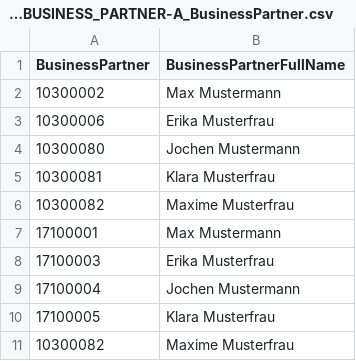
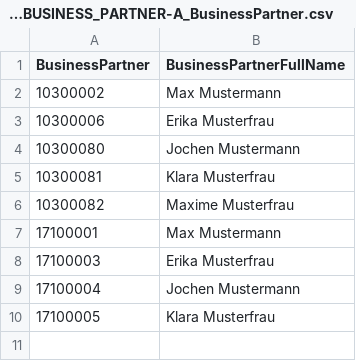
Before and after one commit to SAP-archive/teched2020-IIS360, a CSV file: app/test-resources/api-hub/data/API_BUSINESS_PARTNER-A_BusinessPartner.csv, drawn as a sheet.

```diff
--- a/app/test-resources/api-hub/data/API_BUSINESS_PARTNER-A_BusinessPartner.csv
+++ b/app/test-resources/api-hub/data/API_BUSINESS_PARTNER-A_BusinessPartner.csv
@@ -10,2 +10 @@ BusinessPartner;BusinessPartnerFullName
 17100005;Klara Musterfrau
-10300082;Maxime Musterfrau
```
Also changed, not shown: app/test-resources/api-hub/data/API_BUSINESS_PARTNER-A_BusinessPartnerAddress.csv.
